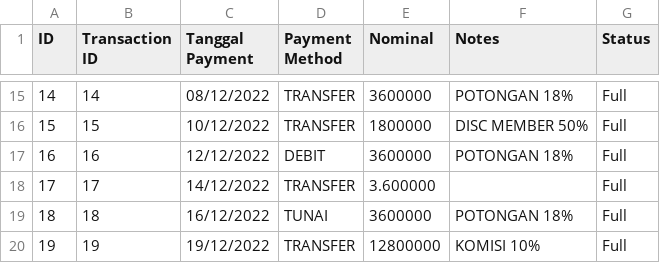
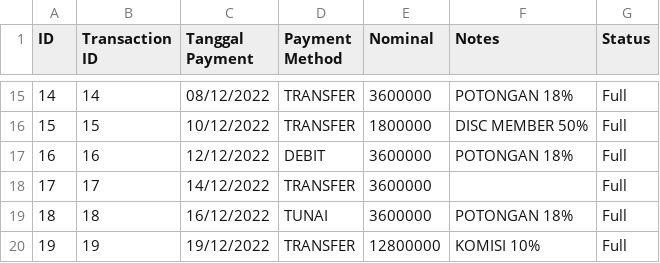
Before and after one commit to fauzanajipray/waters-mlm, a CSV file: storage/app/sample/payment.csv, drawn as a sheet; only a part is shown, gaps mark what is left out.

Commit message:
fix payment.csv

```diff
--- a/storage/app/sample/payment.csv
+++ b/storage/app/sample/payment.csv
@@ -17,3 +17,3 @@ ID,Transaction ID,Tanggal Payment,Payment Method,Nominal,Notes,Status
 16,16,12/12/2022,DEBIT,3600000,POTONGAN 18%,Full
-17,17,14/12/2022,TRANSFER,3.600000,,Full
+17,17,14/12/2022,TRANSFER,3600000,,Full
 18,18,16/12/2022,TUNAI,3600000,POTONGAN 18%,Full
```
